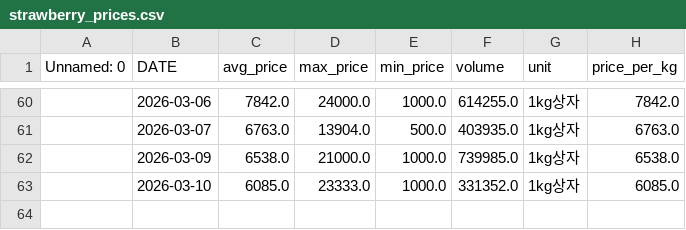
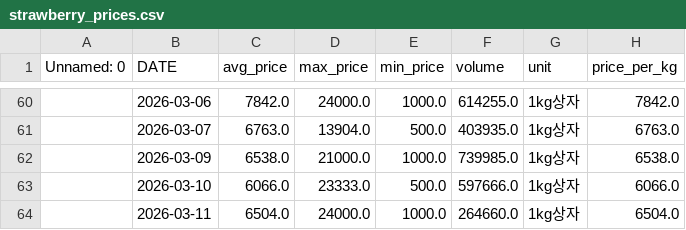
Before and after one commit to greftukim/gref_ai, a CSV file: data/strawberry_prices.csv, drawn as a sheet; only a part is shown, gaps mark what is left out.

```diff
--- a/data/strawberry_prices.csv
+++ b/data/strawberry_prices.csv
@@ -62,2 +62,3 @@
 ,2026-03-09,6538.0,21000.0,1000.0,739985.0,1kg상자,6538.0
-,2026-03-10,6085.0,23333.0,1000.0,331352.0,1kg상자,6085.0
+,2026-03-10,6066.0,23333.0,500.0,597666.0,1kg상자,6066.0
+,2026-03-11,6504.0,24000.0,1000.0,264660.0,1kg상자,6504.0
```
Also changed, not shown: data/cucumber_prices.csv, data/paprika_prices.csv, 3 other files.
